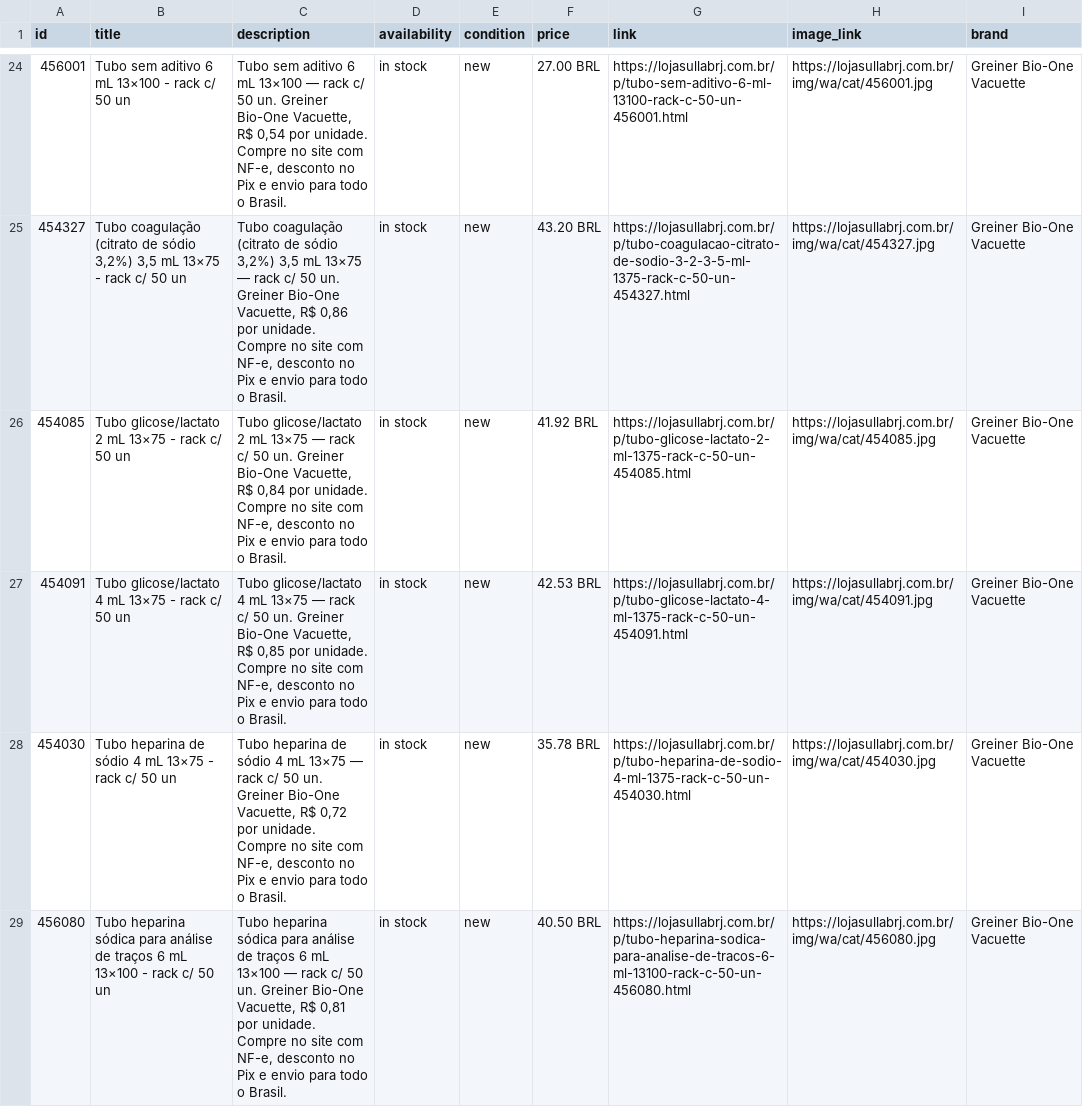
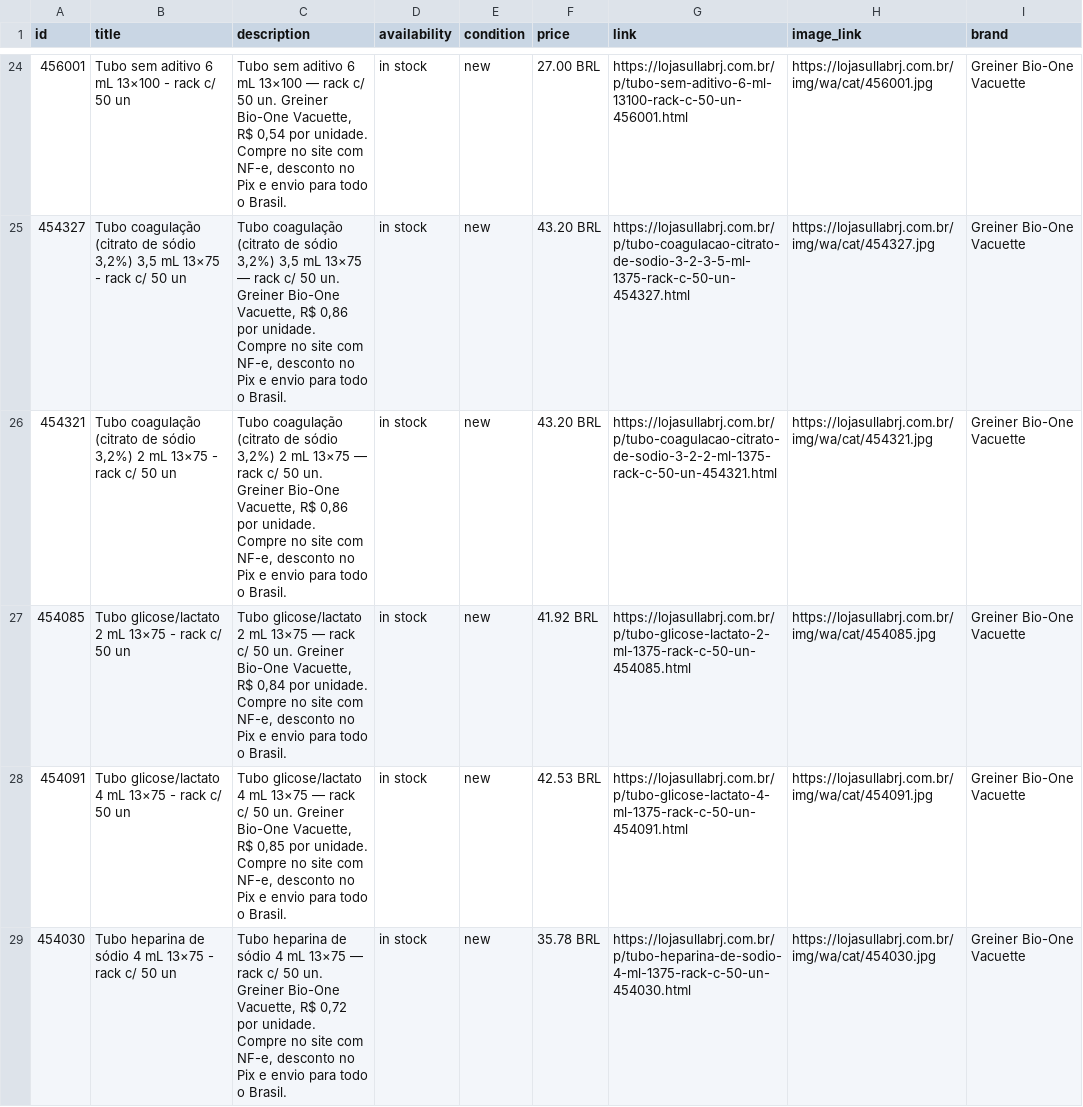
Before and after one commit to sullabrj/lojasullab, a CSV file: feeds/catalogo_whatsapp.csv, drawn as a sheet; only a part is shown, gaps mark what is left out; the shorter side is filled out with more unchanged rows; the diff names each change by its address in the sheet, - before the commit and + after, or states it on an @@ line.

```diff
--- a/feeds/catalogo_whatsapp.csv
+++ b/feeds/catalogo_whatsapp.csv
+row 26: 454321 | Tubo coagulação (citrato de sódio 3,2%) 2 mL 13×75 - rack c/ 50 un | Tubo coagulação (citrato de sódio 3,2%) 2 mL 13×75 — rack c/ 50 un. Greiner Bio-One Vacuette, R$ 0,86 por unidade. Compre no site com NF-e, desconto no Pix e envio para todo o Brasil. | in stock | new | 43.20 BRL | https://lojasullabrj.com.br/p/tubo-coagulacao-citrato-de-sodio-3-2-2-ml-1375-rack-c-50-un-454321.html | https://lojasullabrj.com.br/img/wa/cat/454321.jpg | Greiner Bio-One Vacuette
```
Also changed, not shown: 22 other files.
